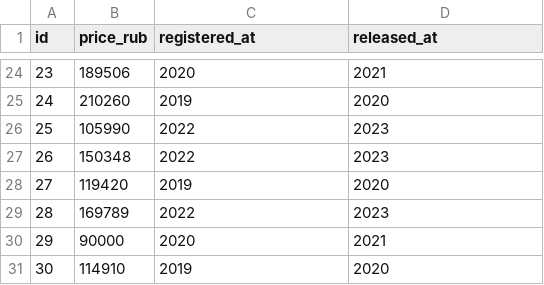
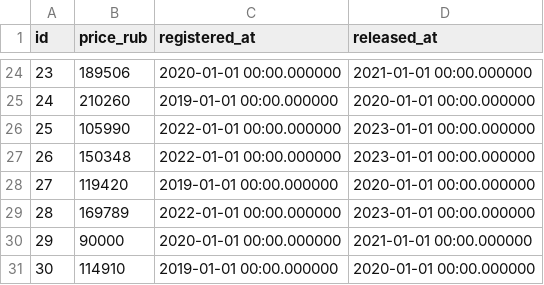
Before and after one commit to valeriy-zainullin/sql-project, a CSV file: scripts/2-data-products.csv, drawn as a sheet; only a part is shown, gaps mark what is left out; the diff covers the shown part only.

```diff
--- a/scripts/2-data-products.csv
+++ b/scripts/2-data-products.csv
@@ -24,8 +24,8 @@
-23,189506,2020,2021
-24,210260,2019,2020
-25,105990,2022,2023
-26,150348,2022,2023
-27,119420,2019,2020
-28,169789,2022,2023
-29,90000,2020,2021
-30,114910,2019,2020
+23,189506,"2020-01-01 00:00.000000","2021-01-01 00:00.000000"
+24,210260,"2019-01-01 00:00.000000","2020-01-01 00:00.000000"
+25,105990,"2022-01-01 00:00.000000","2023-01-01 00:00.000000"
+26,150348,"2022-01-01 00:00.000000","2023-01-01 00:00.000000"
+27,119420,"2019-01-01 00:00.000000","2020-01-01 00:00.000000"
+28,169789,"2022-01-01 00:00.000000","2023-01-01 00:00.000000"
+29,90000,"2020-01-01 00:00.000000","2021-01-01 00:00.000000"
+30,114910,"2019-01-01 00:00.000000","2020-01-01 00:00.000000"
```
Also changed, not shown: 44 edited cells elsewhere in this file, scripts/2-data-cpus.csv, scripts/2-data-monitors.csv, 8 other files.
